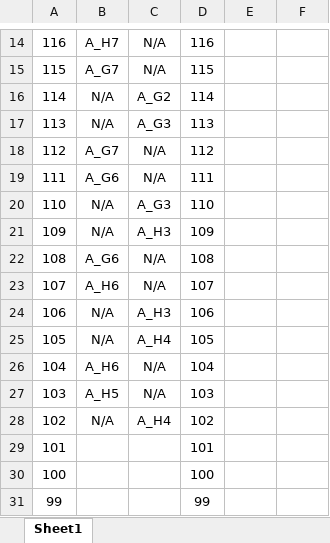
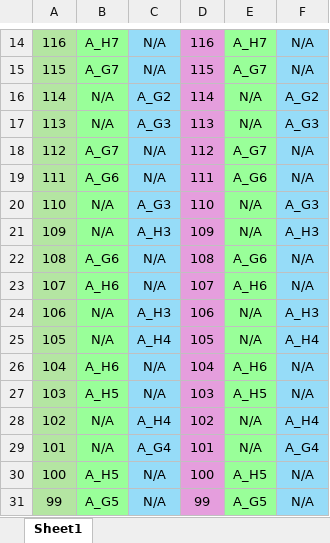
Before and after one commit to AlexEnciu/Test_PCB_MPPC-array_FARICH, an Excel workbook: DataSheet/MPPC_Mapping_1.xlsx, sheet Sheet1, drawn as a sheet; only a part is shown, gaps mark what is left out; values as stored, in another font and other column widths than the file's, no borders; charts and pictures and conditional formats not drawn; the diff covers the shown part only; the diff names each change by its address in the sheet, - before the commit and + after, or states it on an @@ line.

```diff
--- a/DataSheet/MPPC_Mapping_1.xlsx (sheet Sheet1)
+++ b/DataSheet/MPPC_Mapping_1.xlsx (sheet Sheet1)
-A14:A31 fill: none
+A14:A31 fill: #B4E5A2
-B14:B31 fill: none
+B14:B31 fill: #99FF99
-C14:C31 fill: none
+C14:C31 fill: #96DCF8
-D14:D31 fill: none
+D14:D31 fill: #E59EDD
-E14:E31 fill: none
+E14:E31 fill: #99FF99
-E14: (empty)
+E14: A_H7
-F14:F31 fill: none
+F14:F31 fill: #96DCF8
-F14:F15: (empty)
+F14:F15: N/A
-E15: (empty)
+E15: A_G7
-E16:E17: (empty)
+E16:E17: N/A
-F16: (empty)
+F16: A_G2
-F17: (empty)
+F17: A_G3
-E18: (empty)
+E18: A_G7
-F18:F19: (empty)
+F18:F19: N/A
-E19: (empty)
+E19: A_G6
-E20:E21: (empty)
+E20:E21: N/A
-F20: (empty)
+F20: A_G3
-F21: (empty)
+F21: A_H3
-E22: (empty)
+E22: A_G6
-F22:F23: (empty)
+F22:F23: N/A
-E23: (empty)
+E23: A_H6
-E24:E25: (empty)
+E24:E25: N/A
-F24: (empty)
+F24: A_H3
-F25: (empty)
+F25: A_H4
-E26: (empty)
+E26: A_H6
-F26:F27: (empty)
+F26:F27: N/A
-E27: (empty)
+E27: A_H5
-E28:E29: (empty)
+E28:E29: N/A
-F28: (empty)
+F28: A_H4
-B29: (empty)
+B29: N/A
-C29: (empty)
+C29: A_G4
-F29: (empty)
+F29: A_G4
-B30: (empty)
+B30: A_H5
-C30:C31: (empty)
+C30:C31: N/A
-E30: (empty)
+E30: A_H5
-F30:F31: (empty)
+F30:F31: N/A
-B31: (empty)
+B31: A_G5
-E31: (empty)
+E31: A_G5
```
Also changed, not shown: 420 edited cells and cell formats elsewhere in this sheet, charts or pictures, 42 other files.
